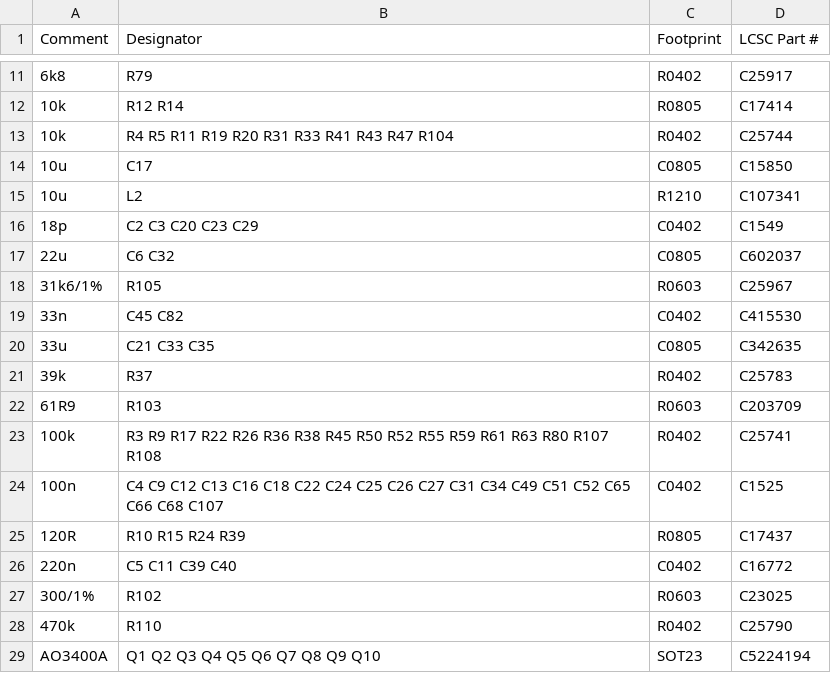
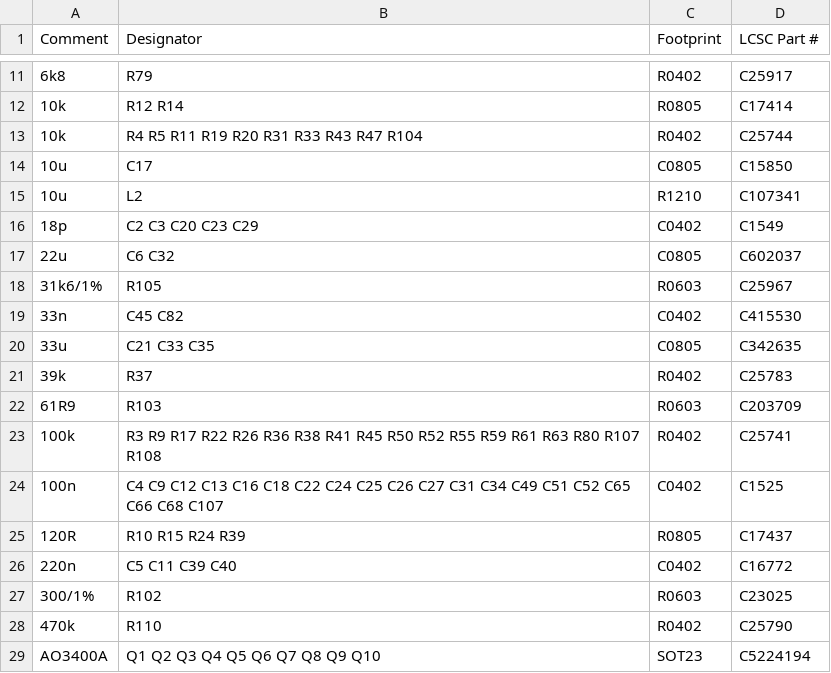
Before and after one commit to oelprinz-org/BlitzboxBL49sp, a CSV file: fabrication/V0.1.9/blitzbox_v0.1.9_bom_2025-01-08.csv, drawn as a sheet; only a part is shown, gaps mark what is left out.

Commit message:
Update blitzbox_v0.1.9_bom_2025-01-08.csv
changed value R41 from 10k to 100k
voltage divider wasn't working properly with 10k/10k as this leads to voltage levels between 2,5 V and 5 V

```diff
--- a/fabrication/V0.1.9/blitzbox_v0.1.9_bom_2025-01-08.csv
+++ b/fabrication/V0.1.9/blitzbox_v0.1.9_bom_2025-01-08.csv
@@ -12,3 +12,3 @@ Comment,Designator,Footprint,LCSC Part #
 10k,R12 R14,R0805,C17414
-10k,R4 R5 R11 R19 R20 R31 R33 R41 R43 R47 R104,R0402,C25744
+10k,R4 R5 R11 R19 R20 R31 R33 R43 R47 R104,R0402,C25744
 10u,C17,C0805,C15850
@@ -22,3 +22,3 @@ Comment,Designator,Footprint,LCSC Part #
 61R9,R103,R0603,C203709
-100k,R3 R9 R17 R22 R26 R36 R38 R45 R50 R52 R55 R59 R61 R63 R80 R107 R108,R0402,C25741
+100k,R3 R9 R17 R22 R26 R36 R38 R41 R45 R50 R52 R55 R59 R61 R63 R80 R107 R108,R0402,C25741
 100n,C4 C9 C12 C13 C16 C18 C22 C24 C25 C26 C27 C31 C34 C49 C51 C52 C65 C66 C68 C107,C0402,C1525
```
